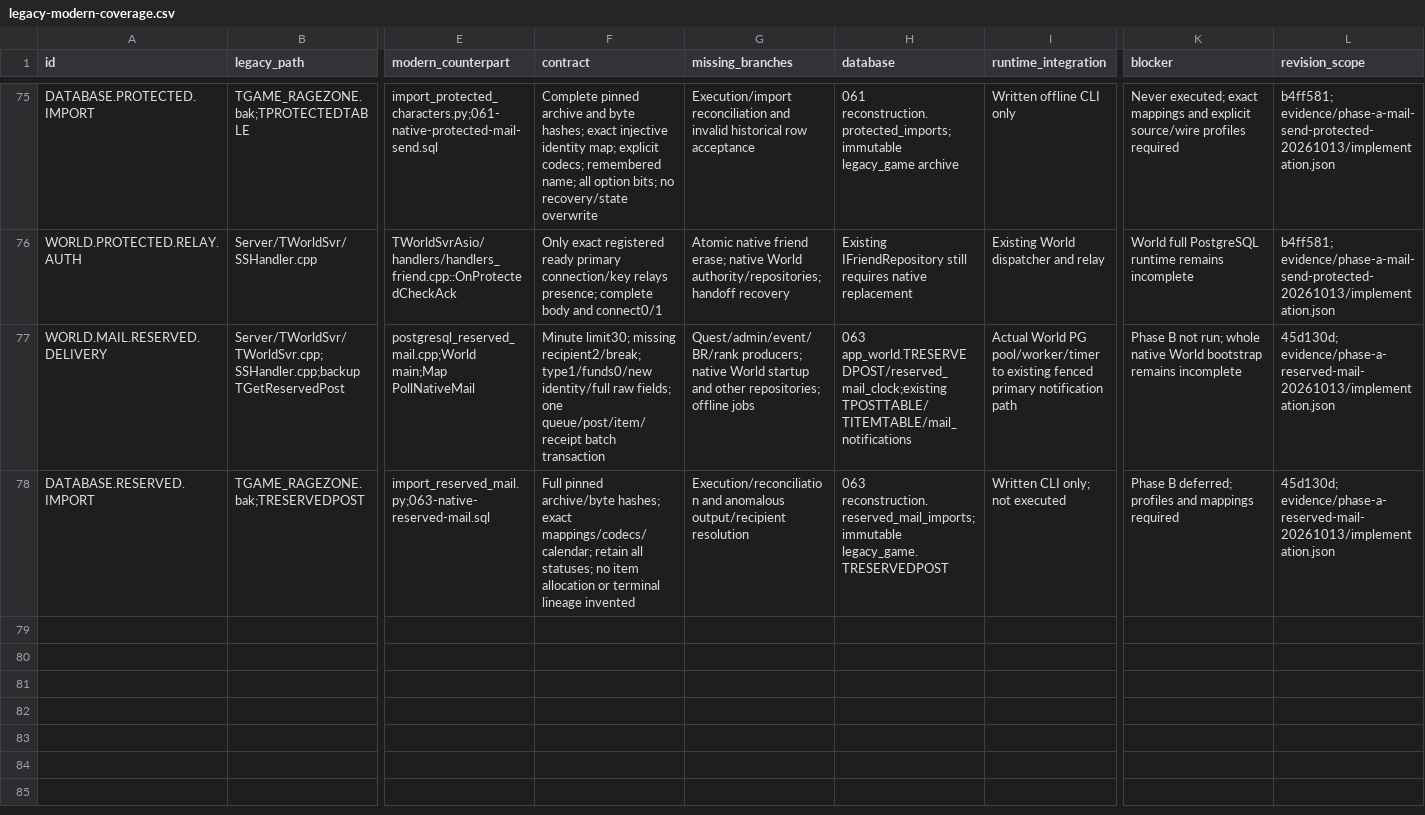
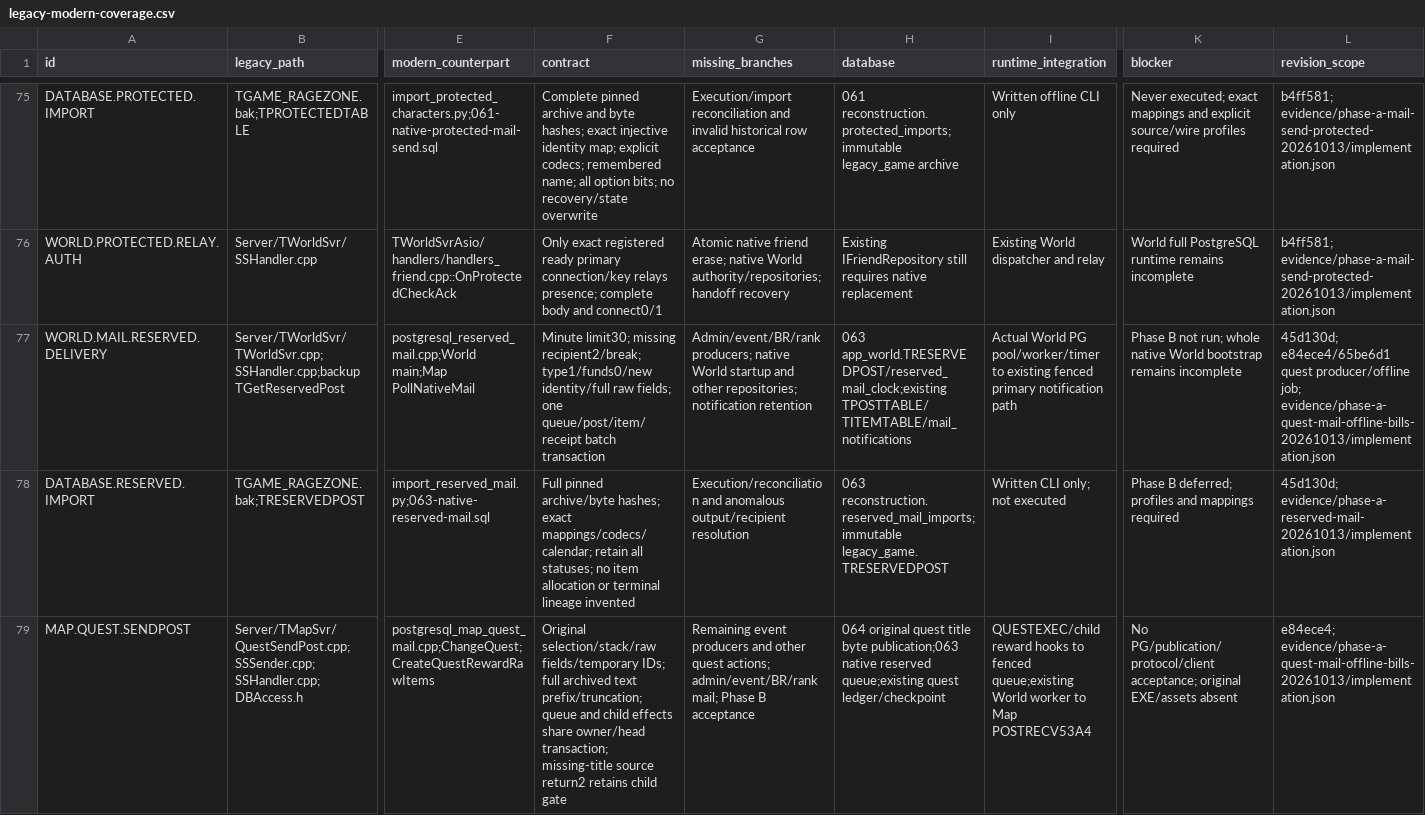
Before and after one commit to t-vanek/4story-source, a CSV file: _rewrite/docs/modernization/legacy-modern-coverage.csv, drawn as a sheet; only a part is shown, gaps mark what is left out; rows hold the shown columns only; the diff covers the shown part only; the diff names each change by its address in the sheet, - before the commit and + after, or states it on an @@ line.

Commit message:
Record quest mail and offline bill source contracts and compile-only evidence

```diff
--- a/_rewrite/docs/modernization/legacy-modern-coverage.csv
+++ b/_rewrite/docs/modernization/legacy-modern-coverage.csv
-G77 (missing_branches): Quest/admin/event/BR/rank producers; native World startup and other repositories; offline jobs
+G77 (missing_branches): Admin/event/BR/rank producers; native World startup and other repositories; notification retention
-L77 (revision_scope): 45d130d; evidence/phase-a-reserved-mail-20261013/implementation.json
+L77 (revision_scope): 45d130d; e84ece4/65be6d1 quest producer/offline job; evidence/phase-a-quest-mail-offline-bills-20261013/implementation.json
+row 79: MAP.QUEST.SENDPOST | Server/TMapSvr/QuestSendPost.cpp;SSSender.cpp;SSHandler.cpp;DBAccess.h | postgresql_map_quest_mail.cpp;ChangeQuest;CreateQuestRewardRawItems | Original selection/stack/raw fields/temporary IDs; full archived text prefix/truncation; queue and child effects share owner/head transaction; missing-title source return2 retains child gate | Remaining event producers and other quest actions; admin/event/BR/rank mail; Phase B acceptance | 064 original quest title byte publication;063 native reserved queue;existing quest ledger/checkpoint | QUESTEXEC/child reward hooks to fenced queue;existing World worker to Map POSTRECV53A4 | No PG/publication/protocol/client acceptance; original EXE/assets absent | e84ece4; evidence/phase-a-quest-mail-offline-bills-20261013/implementation.json
```
Also changed, not shown: 2 added rows elsewhere in this file, _rewrite/docs/modernization/postgresql-object-map.csv, 13 other files.
